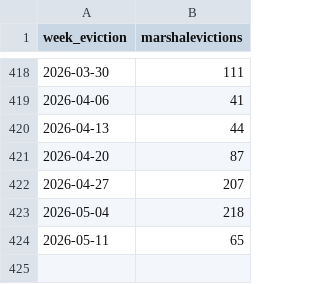
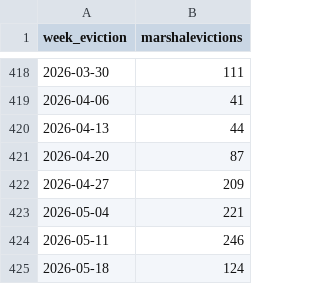
Before and after one commit to housing-data-coalition/rtc-eviction-viz, a CSV file: marshal-evictions-by-week.csv, drawn as a sheet; only a part is shown, gaps mark what is left out.

```diff
--- a/marshal-evictions-by-week.csv
+++ b/marshal-evictions-by-week.csv
@@ -421,4 +421,5 @@ week_eviction,marshalevictions
 2026-04-20,87
-2026-04-27,207
-2026-05-04,218
-2026-05-11,65
+2026-04-27,209
+2026-05-04,221
+2026-05-11,246
+2026-05-18,124
```
Also changed, not shown: eviction-time-series.csv, 7 other files.
